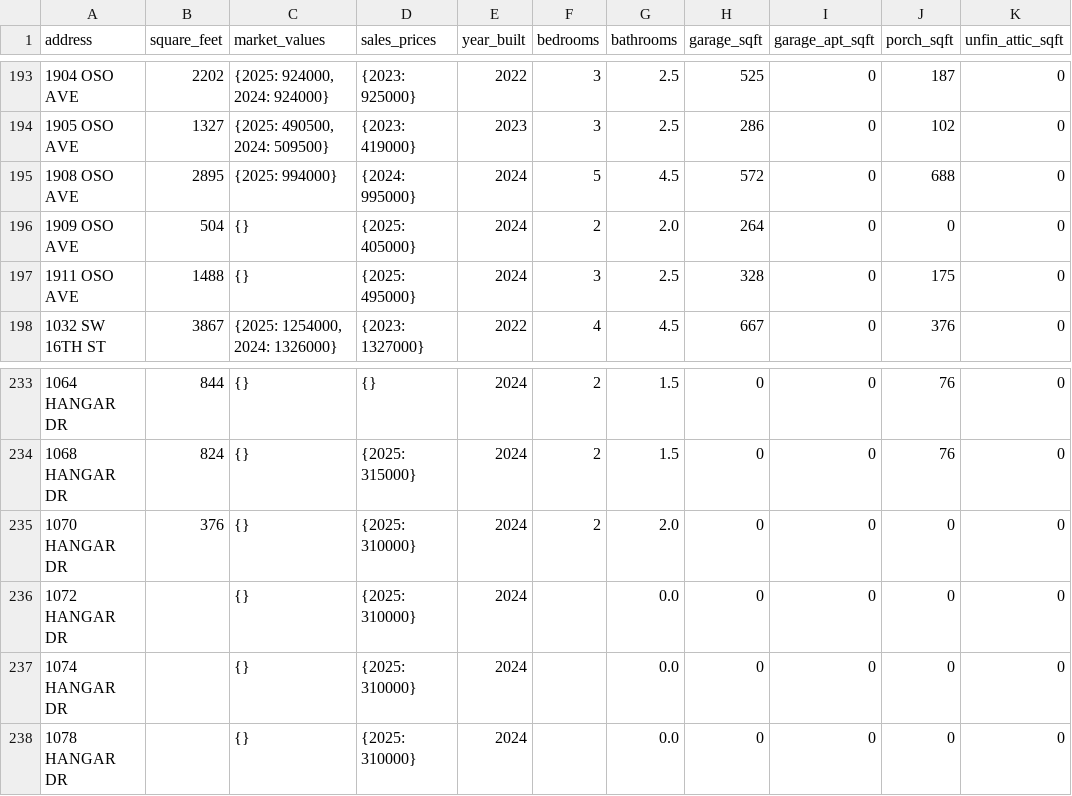
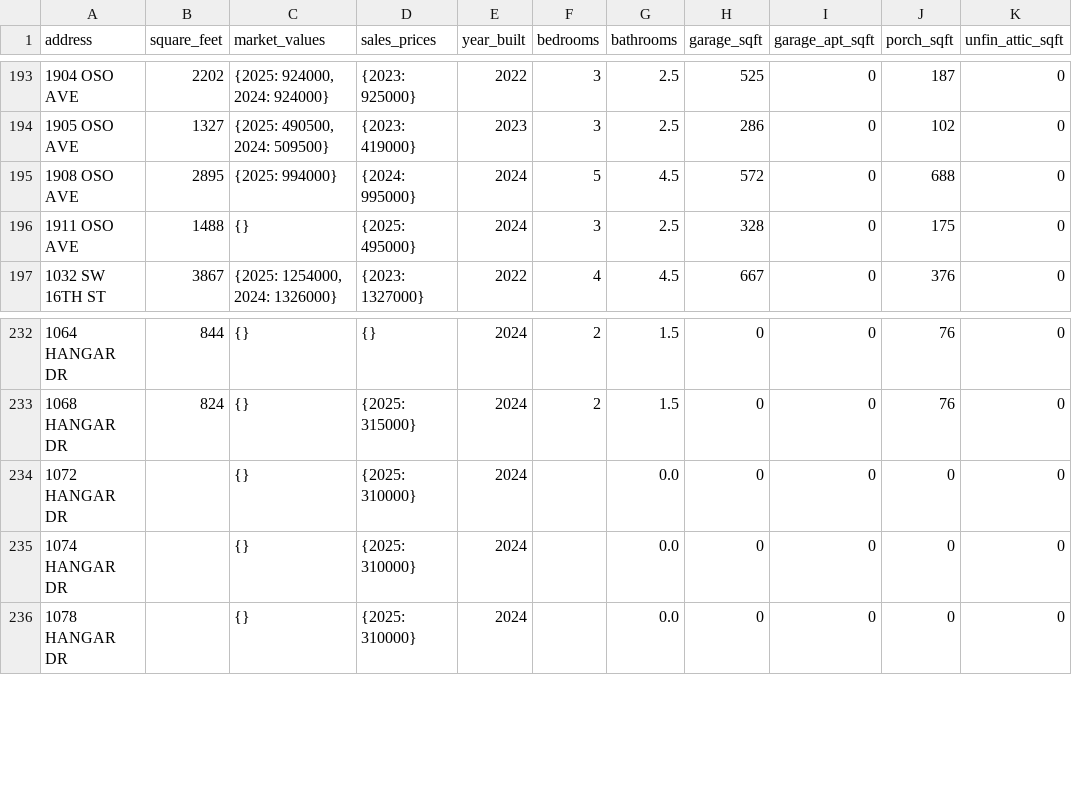
Before and after one commit to jason-christopher/Wheeler_Home_Values, a CSV file: output.csv, drawn as a sheet; only a part is shown, gaps mark what is left out; the diff names each change by its address in the sheet, - before the commit and + after, or states it on an @@ line.

```diff
--- a/output.csv
+++ b/output.csv
-row 196: 1909 OSO AVE | 504 | {} | {2025: 405000} | 2024 | 2 | 2.0 | 264 | 0 | 0 | 0
-row 235: 1070 HANGAR DR | 376 | {} | {2025: 310000} | 2024 | 2 | 2.0 | 0 | 0 | 0 | 0
```
Also changed, not shown: 1 other file.
